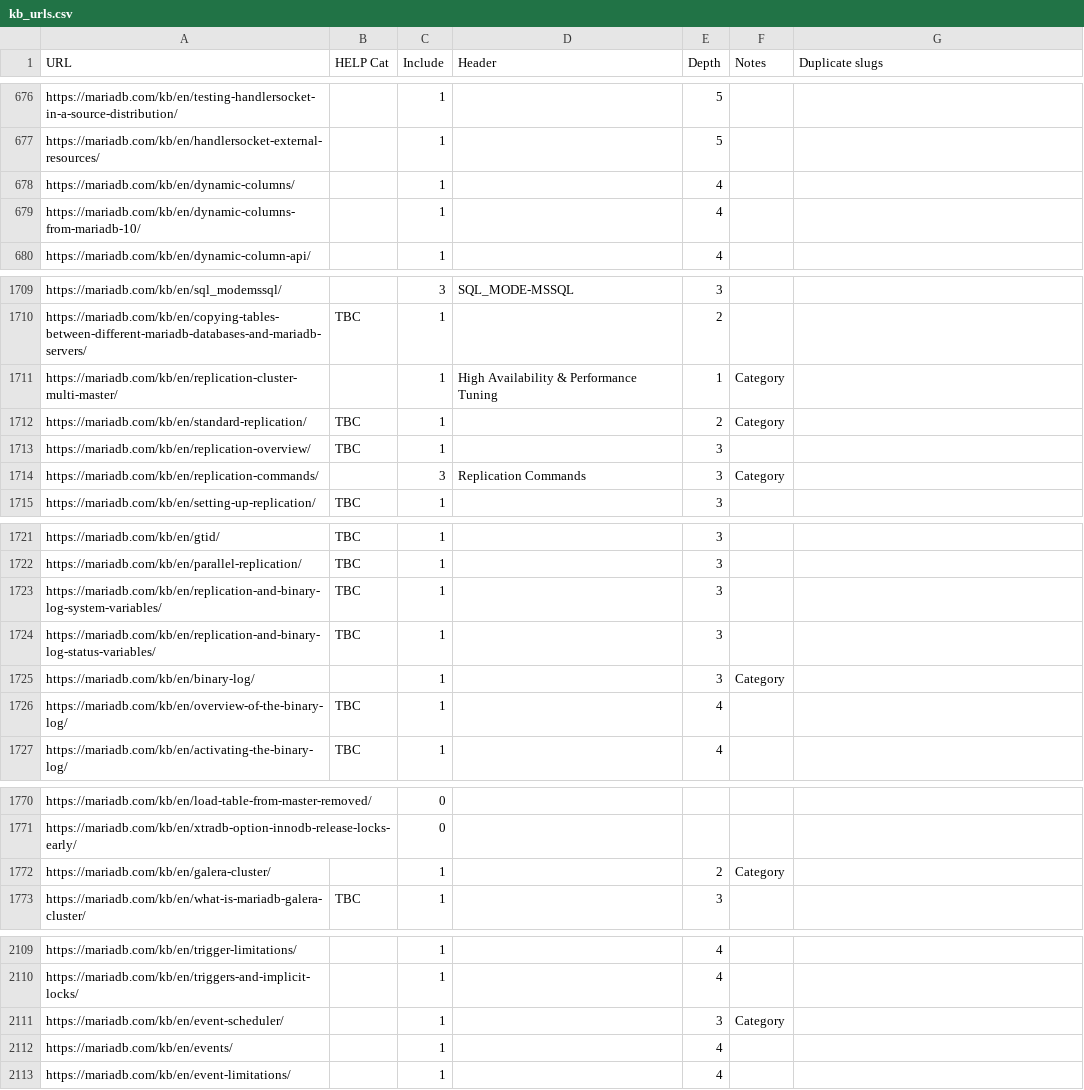
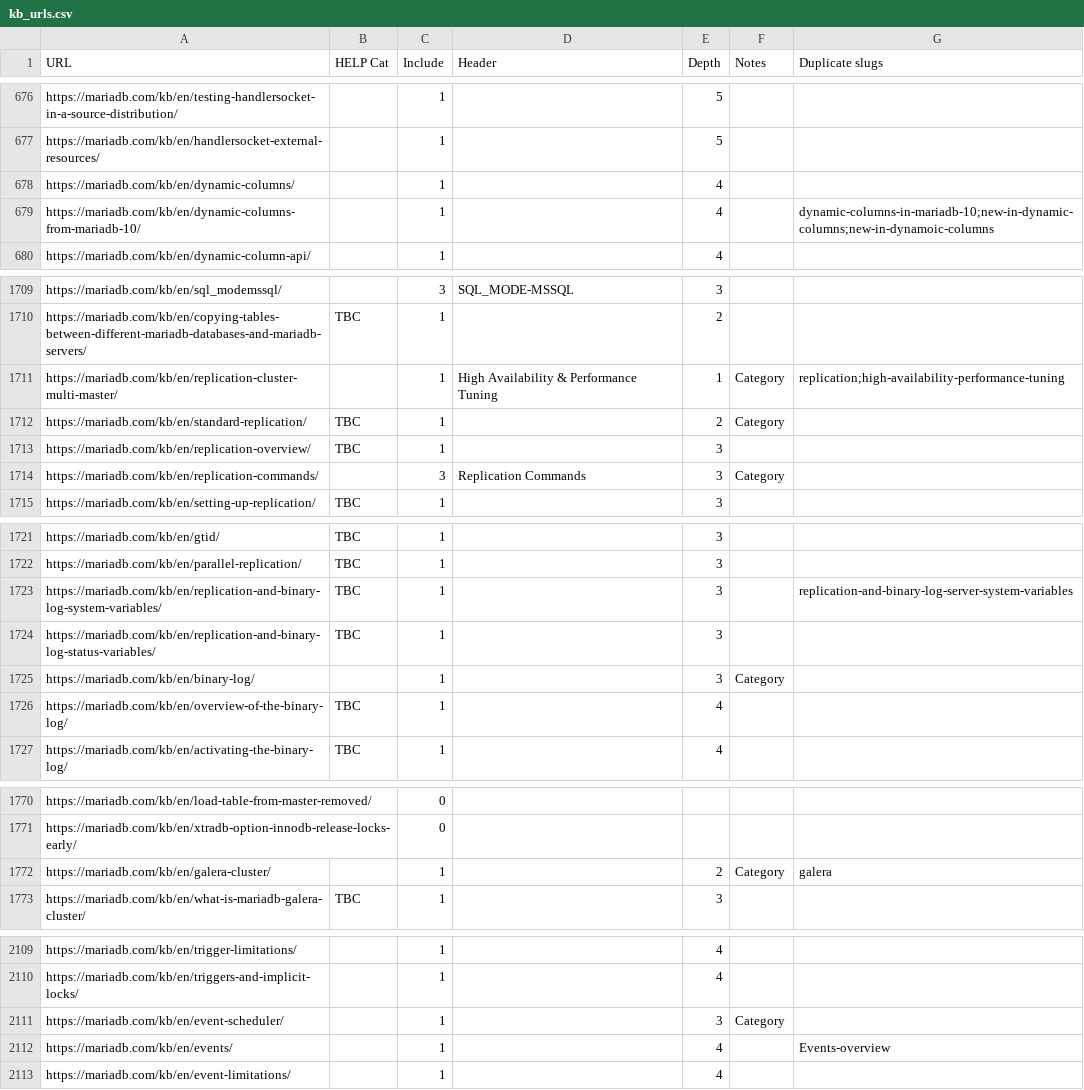
Before and after one commit to fauust/mariadb-pdf, a CSV file: Converter/kb_urls.csv, drawn as a sheet; only a part is shown, gaps mark what is left out; the diff covers the shown part only.

```diff
--- a/Converter/kb_urls.csv
+++ b/Converter/kb_urls.csv
@@ -678,3 +678,3 @@ https://mariadb.com/kb/en/handlersocket-external-resources/,,1,,5,,
 https://mariadb.com/kb/en/dynamic-columns/,,1,,4,,
-https://mariadb.com/kb/en/dynamic-columns-from-mariadb-10/,,1,,4,,
+https://mariadb.com/kb/en/dynamic-columns-from-mariadb-10/,,1,,4,,dynamic-columns-in-mariadb-10;new-in-dynamic-columns;new-in-dynamoic-columns
 https://mariadb.com/kb/en/dynamic-column-api/,,1,,4,,
@@ -1710,3 +1710,3 @@ https://mariadb.com/kb/en/sql_modemssql/,,3,SQL_MODE-MSSQL,3,,
 https://mariadb.com/kb/en/copying-tables-between-different-mariadb-databases-and-mariadb-servers/,TBC,1,,2,,
-https://mariadb.com/kb/en/replication-cluster-multi-master/,,1,High Availability & Performance Tuning,1,Category,
+https://mariadb.com/kb/en/replication-cluster-multi-master/,,1,High Availability & Performance Tuning,1,Category,replication;high-availability-performance-tuning
 https://mariadb.com/kb/en/standard-replication/,TBC,1,,2,Category,
@@ -1722,3 +1722,3 @@ https://mariadb.com/kb/en/gtid/,TBC,1,,3,,
 https://mariadb.com/kb/en/parallel-replication/,TBC,1,,3,,
-https://mariadb.com/kb/en/replication-and-binary-log-system-variables/,TBC,1,,3,,
+https://mariadb.com/kb/en/replication-and-binary-log-system-variables/,TBC,1,,3,,replication-and-binary-log-server-system-variables
 https://mariadb.com/kb/en/replication-and-binary-log-status-variables/,TBC,1,,3,,
@@ -1771,3 +1771,3 @@ https://mariadb.com/kb/en/load-table-from-master-removed/,,0,,,,
 https://mariadb.com/kb/en/xtradb-option-innodb-release-locks-early/,,0,,,,
-https://mariadb.com/kb/en/galera-cluster/,,1,,2,Category,
+https://mariadb.com/kb/en/galera-cluster/,,1,,2,Category,galera
 https://mariadb.com/kb/en/what-is-mariadb-galera-cluster/,TBC,1,,3,,
@@ -2111,3 +2111,3 @@ https://mariadb.com/kb/en/triggers-and-implicit-locks/,,1,,4,,
 https://mariadb.com/kb/en/event-scheduler/,,1,,3,Category,
-https://mariadb.com/kb/en/events/,,1,,4,,
+https://mariadb.com/kb/en/events/,,1,,4,,Events-overview
 https://mariadb.com/kb/en/event-limitations/,,1,,4,,
```
Also changed, not shown: 16 added rows and 5 edited cells elsewhere in this file, 36 other files.
